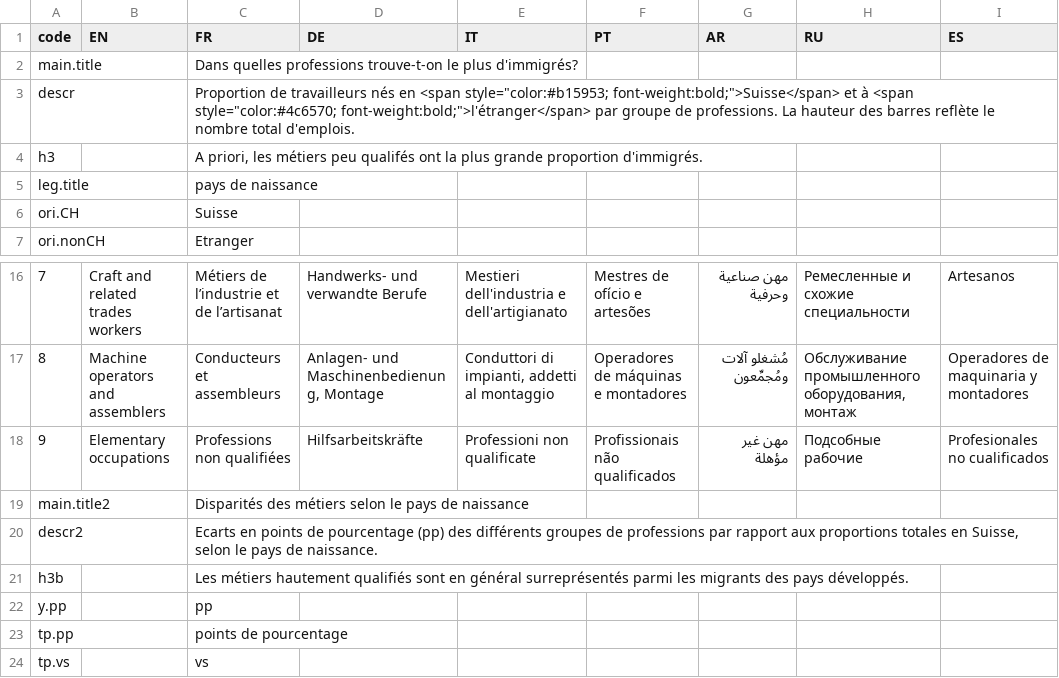
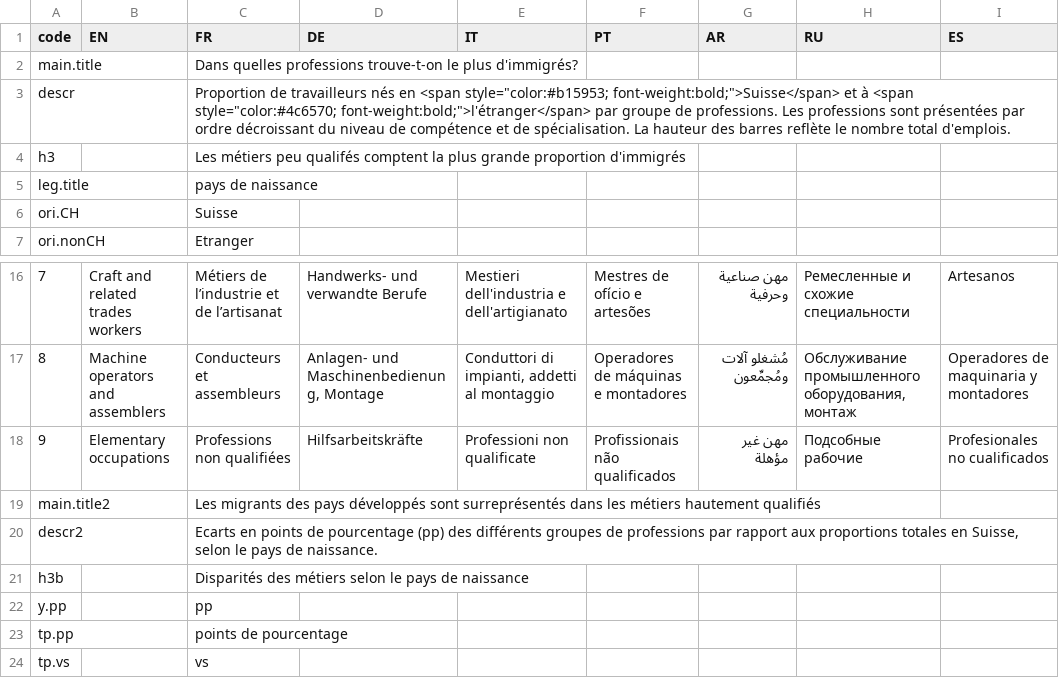
Before and after one commit to d-qn/2017_07_07_jobByCountryBorn, a CSV file: input/Job by nationality - Sheet1.csv, drawn as a sheet; only a part is shown, gaps mark what is left out; the diff names each change by its address in the sheet, - before the commit and + after, or states it on an @@ line.

```diff
--- a/input/Job by nationality - Sheet1.csv
+++ b/input/Job by nationality - Sheet1.csv
-C3 (FR): …de professions. La hauteur…
+C3 (FR): …de professions. Les professions sont présentées par ordre décroissant du niveau de compétence et de spécialisation. La hauteur…
-C4 (FR): A priori, les métiers peu qualifés ont la plus grande proportion d'immigrés.
+C4 (FR): Les métiers peu qualifés comptent la plus grande proportion d'immigrés
-C19 (FR): Disparités des métiers selon le pays de naissance
+C19 (FR): Les migrants des pays développés sont surreprésentés dans les métiers hautement qualifiés
-C21 (FR): Les métiers hautement qualifiés sont en général surreprésentés parmi les migrants des pays développés.
+C21 (FR): Disparités des métiers selon le pays de naissance
```
Also changed, not shown: 28 other files.
